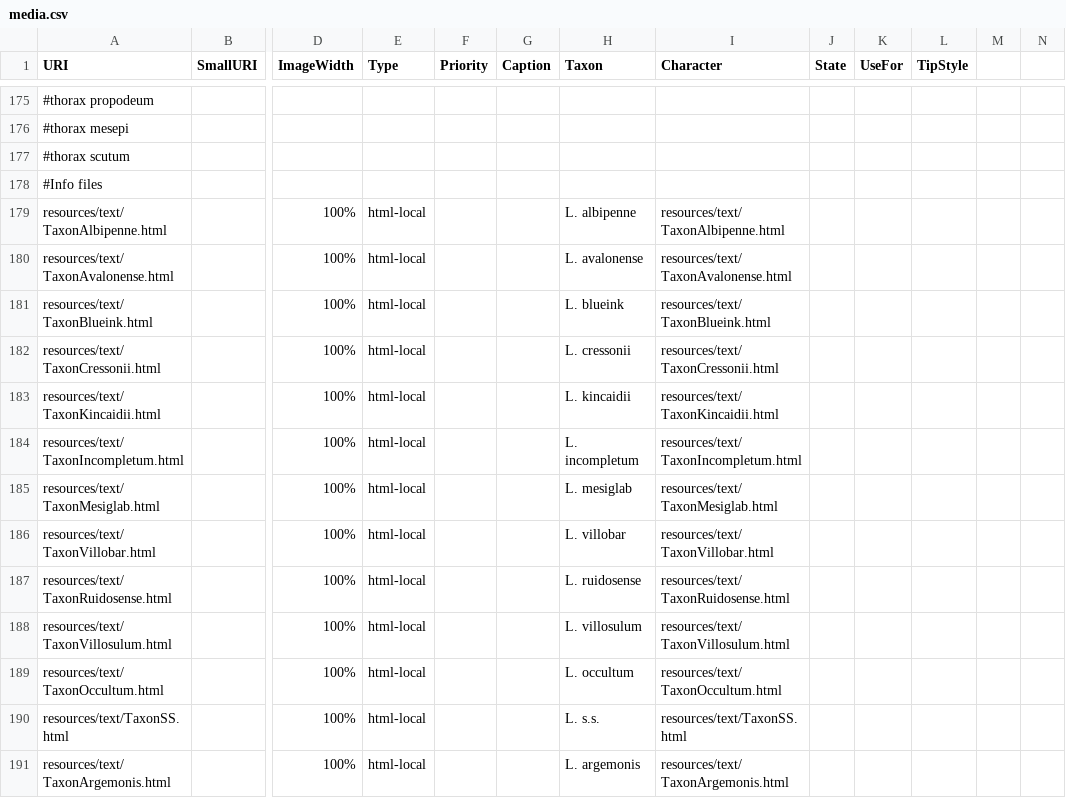
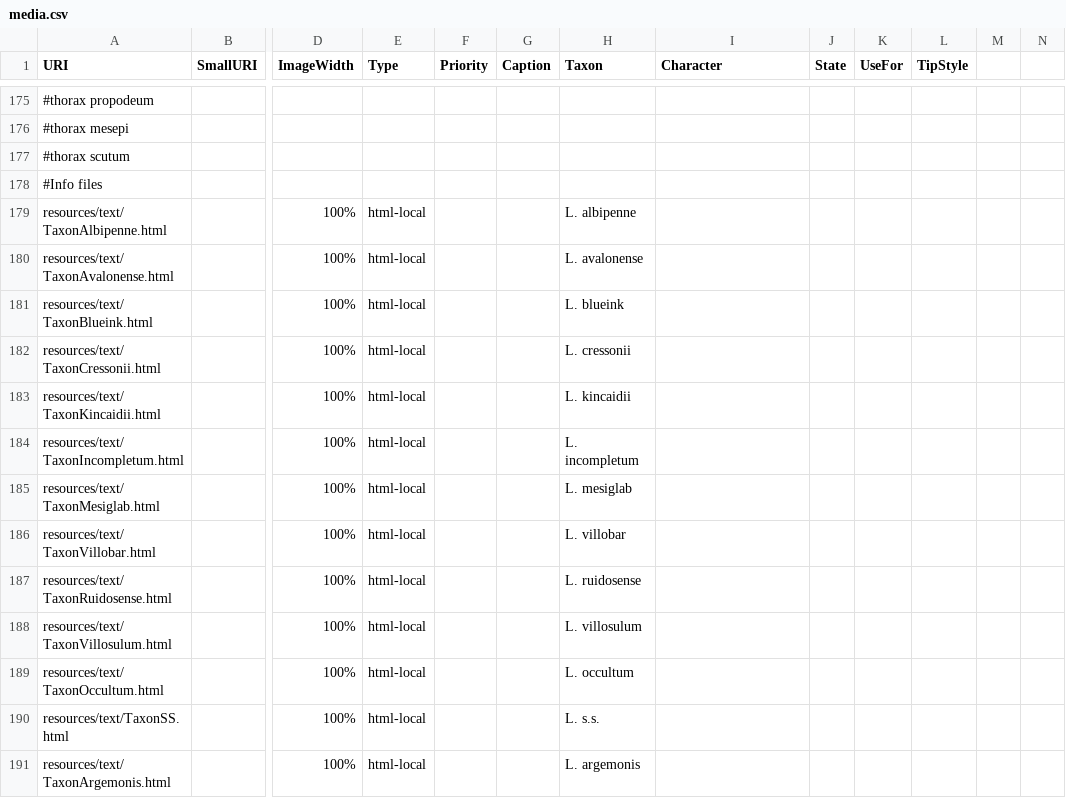
Before and after one commit to Leptinotarsa/NewEmpty, a CSV file: identikit/kb/LasioDialictus/media.csv, drawn as a sheet; only a part is shown, gaps mark what is left out; the diff names each change by its address in the sheet, - before the commit and + after, or states it on an @@ line.

Commit message:
>>>

```diff
--- a/identikit/kb/LasioDialictus/media.csv
+++ b/identikit/kb/LasioDialictus/media.csv
-I179 (Character): resources/text/TaxonAlbipenne.html
+I179 (Character): (empty)
-I180 (Character): resources/text/TaxonAvalonense.html
+I180 (Character): (empty)
-I181 (Character): resources/text/TaxonBlueink.html
+I181 (Character): (empty)
-I182 (Character): resources/text/TaxonCressonii.html
+I182 (Character): (empty)
-I183 (Character): resources/text/TaxonKincaidii.html
+I183 (Character): (empty)
-I184 (Character): resources/text/TaxonIncompletum.html
+I184 (Character): (empty)
-I185 (Character): resources/text/TaxonMesiglab.html
+I185 (Character): (empty)
-I186 (Character): resources/text/TaxonVillobar.html
+I186 (Character): (empty)
-I187 (Character): resources/text/TaxonRuidosense.html
+I187 (Character): (empty)
-I188 (Character): resources/text/TaxonVillosulum.html
+I188 (Character): (empty)
-I189 (Character): resources/text/TaxonOccultum.html
+I189 (Character): (empty)
-I190 (Character): resources/text/TaxonSS.html
+I190 (Character): (empty)
-I191 (Character): resources/text/TaxonArgemonis.html
+I191 (Character): (empty)
```
